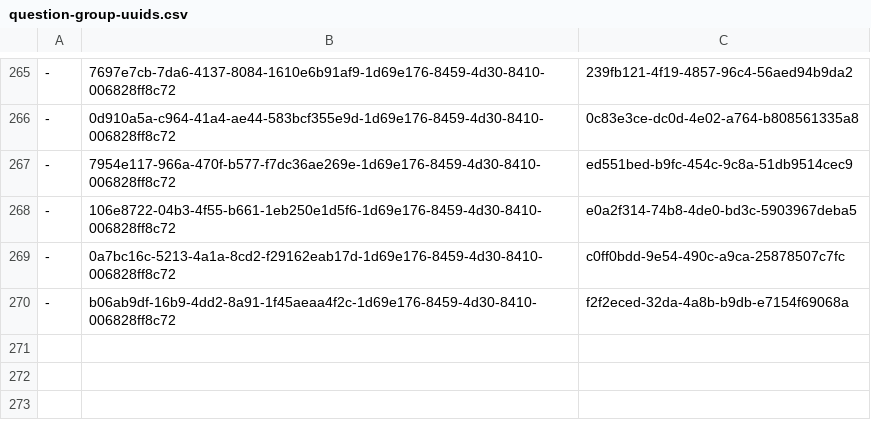
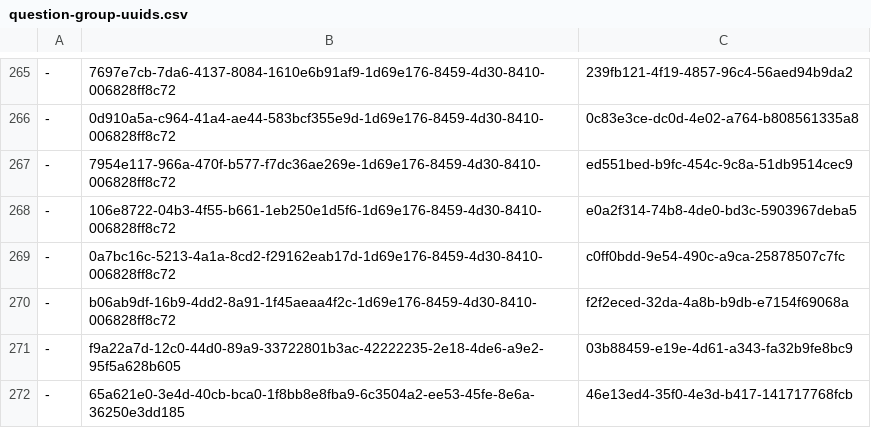
Before and after one commit to ministryofjustice/hmpps-assessments-api, a CSV file: psr/data/uuids/question-group-uuids.csv, drawn as a sheet; only a part is shown, gaps mark what is left out; the diff names each change by its address in the sheet, - before the commit and + after, or states it on an @@ line.

```diff
--- a/psr/data/uuids/question-group-uuids.csv
+++ b/psr/data/uuids/question-group-uuids.csv
+row 271: - | f9a22a7d-12c0-44d0-89a9-33722801b3ac-42222235-2e18-4de6-a9e2-95f5a628b605 | 03b88459-e19e-4d61-a343-fa32b9fe8bc9
+row 272: - | 65a621e0-3e4d-40cb-bca0-1f8bb8e8fba9-6c3504a2-ee53-45fe-8e6a-36250e3dd185 | 46e13ed4-35f0-4e3d-b417-141717768fcb
```
Also changed, not shown: psr/assessments/0001_reordered_short-form_psr_assessment_2-2_OASys_OGRS_and_RSR_only.csv, psr/data/uuids/answer-schema-group-uuids.csv, 4 other files.
